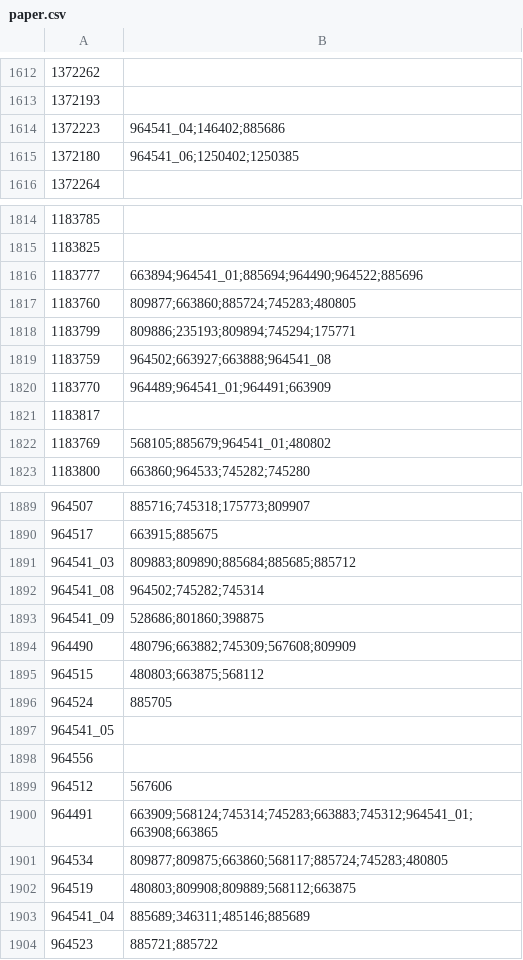
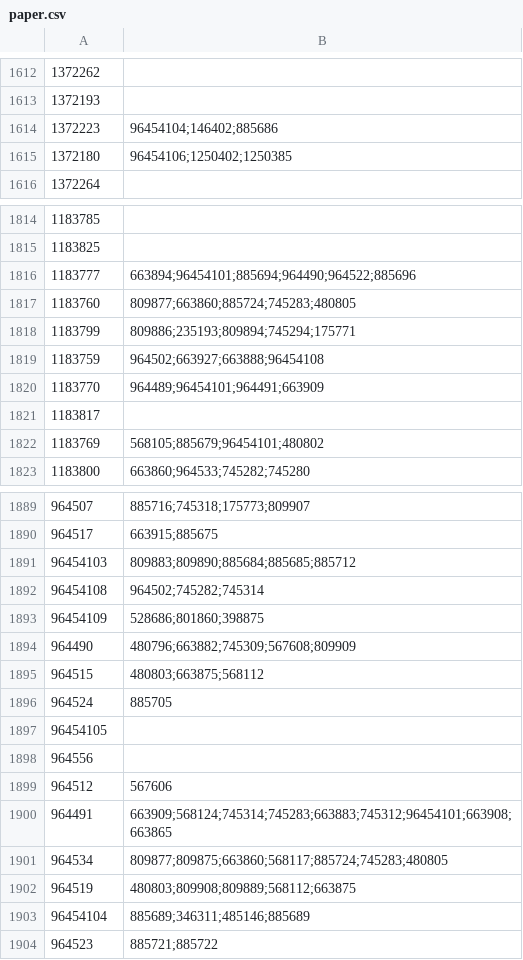
Before and after one commit to Qiuk17/GraphicTheoryProject, a CSV file: GraphicTheoryProject/paper.csv, drawn as a sheet; only a part is shown, gaps mark what is left out; the diff covers the shown part only.

Commit message:
Graph

```diff
--- a/GraphicTheoryProject/paper.csv
+++ b/GraphicTheoryProject/paper.csv
@@ -1613,4 +1613,4 @@
 1372193,
-1372223,964541_04;146402;885686
-1372180,964541_06;1250402;1250385
+1372223,96454104;146402;885686
+1372180,96454106;1250402;1250385
 1372264,
@@ -1815,9 +1815,9 @@
 1183825,
-1183777,663894;964541_01;885694;964490;964522;885696
+1183777,663894;96454101;885694;964490;964522;885696
 1183760,809877;663860;885724;745283;480805
 1183799,809886;235193;809894;745294;175771
-1183759,964502;663927;663888;964541_08
-1183770,964489;964541_01;964491;663909
+1183759,964502;663927;663888;96454108
+1183770,964489;96454101;964491;663909
 1183817,
-1183769,568105;885679;964541_01;480802
+1183769,568105;885679;96454101;480802
 1183800,663860;964533;745282;745280
@@ -1890,5 +1890,5 @@
 964517,663915;885675
-964541_03,809883;809890;885684;885685;885712
-964541_08,964502;745282;745314
-964541_09,528686;801860;398875
+96454103,809883;809890;885684;885685;885712
+96454108,964502;745282;745314
+96454109,528686;801860;398875
 964490,480796;663882;745309;567608;809909
@@ -1896,9 +1896,9 @@
 964524,885705
-964541_05,
+96454105,
 964556,
 964512,567606
-964491,663909;568124;745314;745283;663883;745312;964541_01;663908;663865
+964491,663909;568124;745314;745283;663883;745312;96454101;663908;663865
 964534,809877;809875;663860;568117;885724;745283;480805
 964519,480803;809908;809889;568112;663875
-964541_04,885689;346311;485146;885689
+96454104,885689;346311;485146;885689
 964523,885721;885722
```
Also changed, not shown: 52 edited cells elsewhere in this file, 1 other file.
